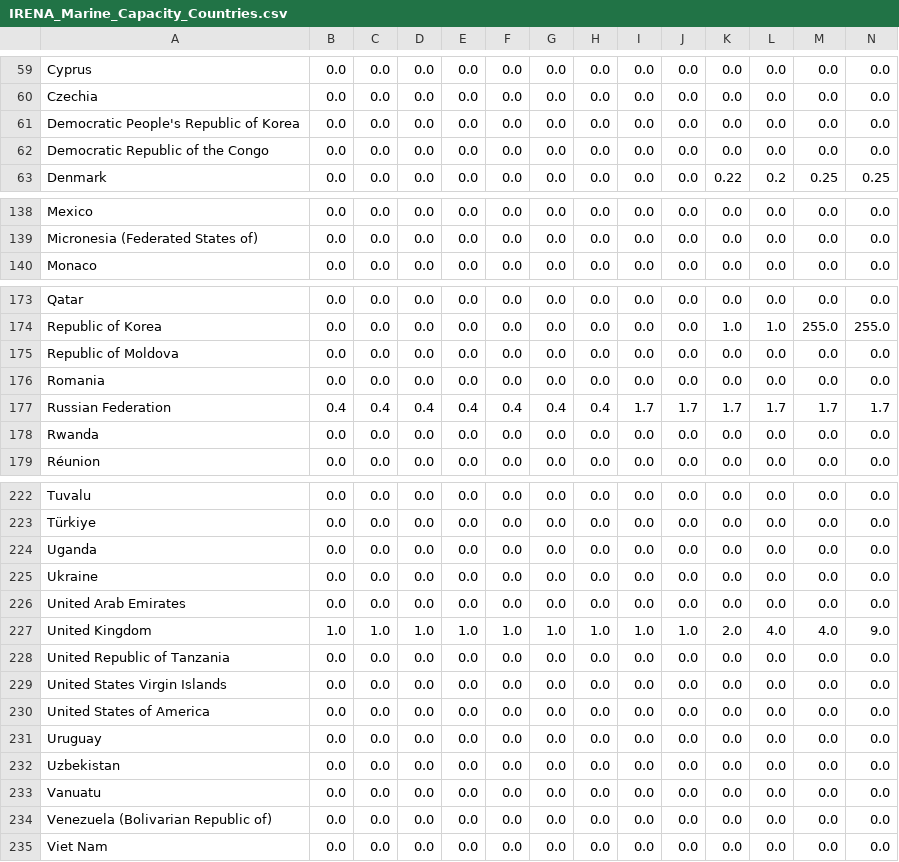
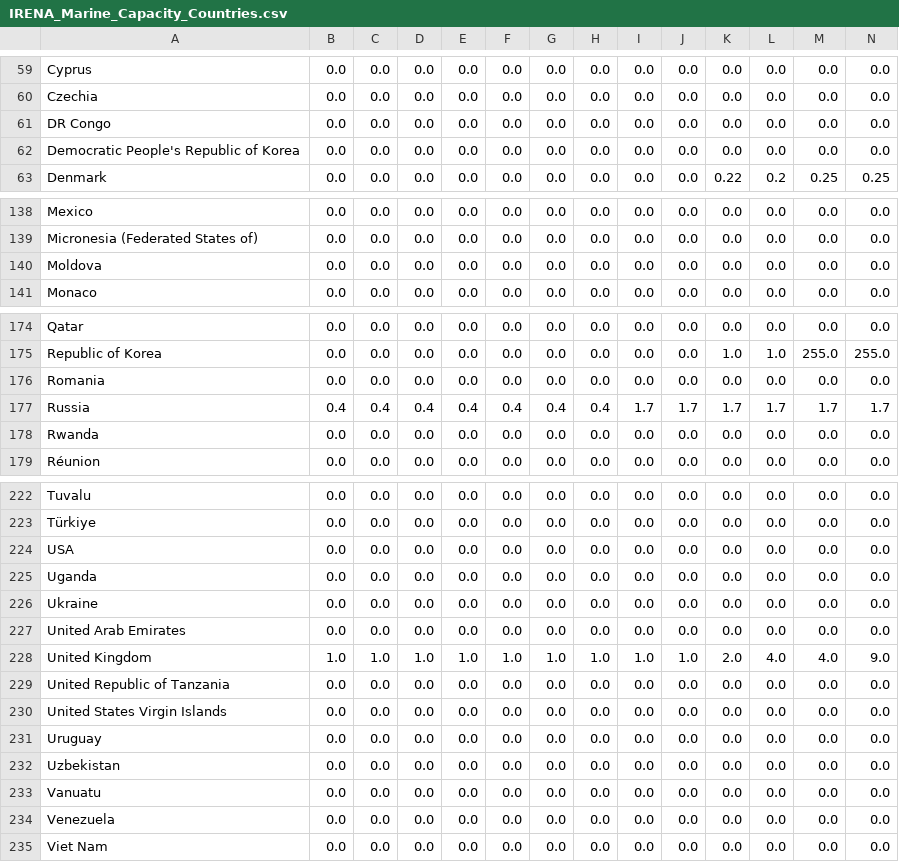
Before and after one commit to Qery-Data/Energy, a CSV file: data_IRENA_Renewable_Capacity/IRENA_Marine_Capacity_Countries.csv, drawn as a sheet; only a part is shown, gaps mark what is left out; removed rows and columns are numbered as before the commit, all else as after; rows hold the shown columns only; the diff covers the shown part only; the diff names each change by its address in the sheet, - before the commit and + after, or states it on an @@ line.

```diff
--- a/data_IRENA_Renewable_Capacity/IRENA_Marine_Capacity_Countries.csv
+++ b/data_IRENA_Renewable_Capacity/IRENA_Marine_Capacity_Countries.csv
+row 61: DR Congo | 0.0 | 0.0 | 0.0 | 0.0 | 0.0 | 0.0 | 0.0 | 0.0 | 0.0 | 0.0 | 0.0 | 0.0 | 0.0
-row 62: Democratic Republic of the Congo | 0.0 | 0.0 | 0.0 | 0.0 | 0.0 | 0.0 | 0.0 | 0.0 | 0.0 | 0.0 | 0.0 | 0.0 | 0.0
+row 140: Moldova | 0.0 | 0.0 | 0.0 | 0.0 | 0.0 | 0.0 | 0.0 | 0.0 | 0.0 | 0.0 | 0.0 | 0.0 | 0.0
-row 175: Republic of Moldova | 0.0 | 0.0 | 0.0 | 0.0 | 0.0 | 0.0 | 0.0 | 0.0 | 0.0 | 0.0 | 0.0 | 0.0 | 0.0
-A177: Russian Federation
+A177: Russia
+row 224: USA | 0.0 | 0.0 | 0.0 | 0.0 | 0.0 | 0.0 | 0.0 | 0.0 | 0.0 | 0.0 | 0.0 | 0.0 | 0.0
-row 230: United States of America | 0.0 | 0.0 | 0.0 | 0.0 | 0.0 | 0.0 | 0.0 | 0.0 | 0.0 | 0.0 | 0.0 | 0.0 | 0.0
-A234: Venezuela (Bolivarian Republic of)
+A234: Venezuela
```
Also changed, not shown: 3 edited cells elsewhere in this file, data_IRENA_Renewable_Capacity/IRENA_Bioenergy_Capacity_Countries.csv, data_IRENA_Renewable_Capacity/IRENA_Bioenergy_Capacity_Countries_Net_Additions.csv, 32 other files.
